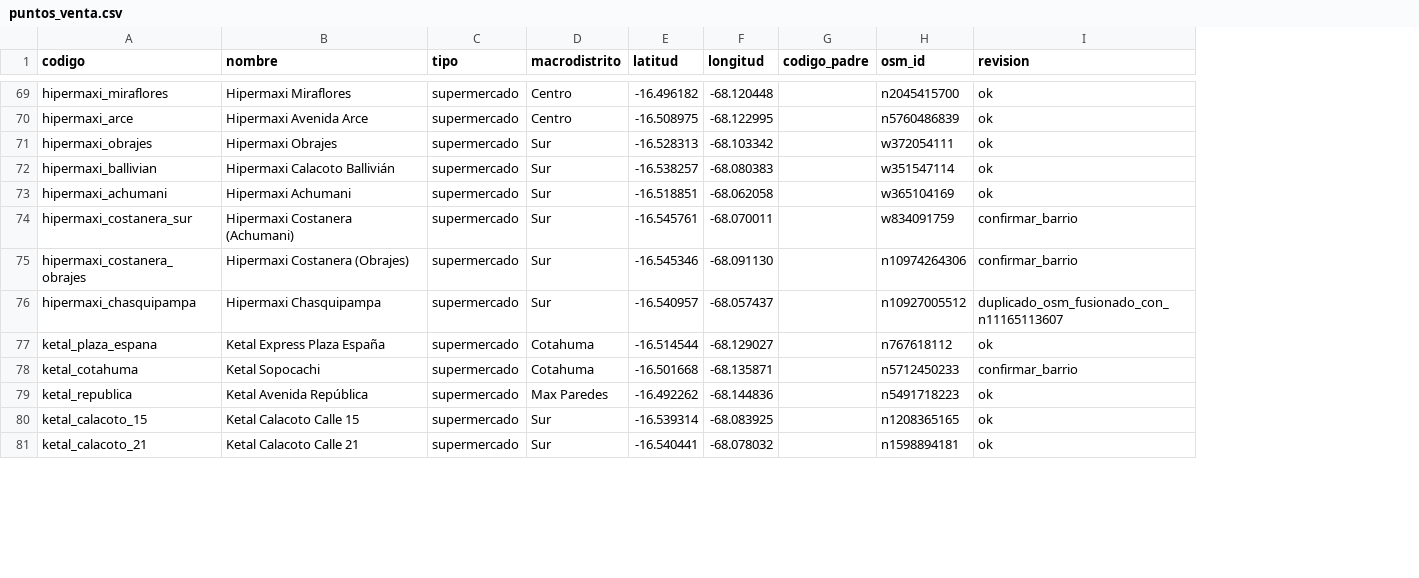
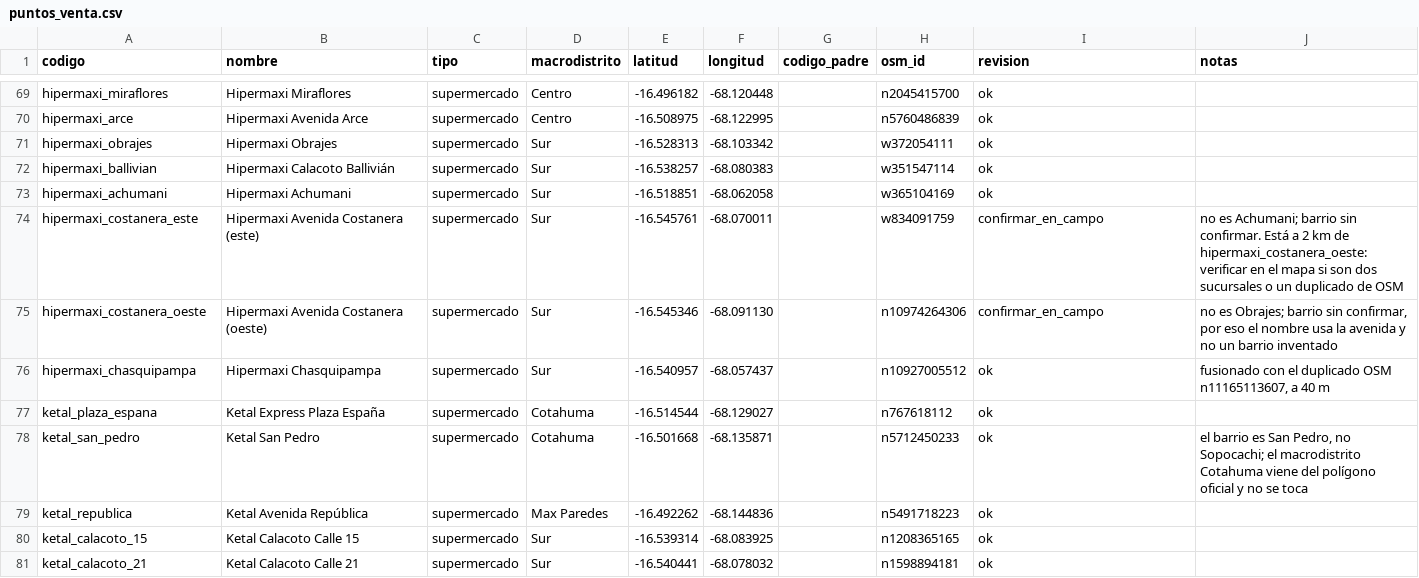
Before and after one commit to AndresOrmachea91/Preciojustofull, a CSV file: backend/datos/catalogo/puntos_venta.csv, drawn as a sheet; only a part is shown, gaps mark what is left out; the diff covers the shown part only; the diff names each change by its address in the sheet, - before the commit and + after, or states it on an @@ line.

```diff
--- a/backend/datos/catalogo/puntos_venta.csv
+++ b/backend/datos/catalogo/puntos_venta.csv
+column J (notas), rows 74-78: no es Achumani; barrio sin confirmar. Está a 2 km de hipermaxi_costanera_oeste: verificar en el mapa si son dos sucursales o un duplicado de OSM | no es Obrajes; barrio sin confirmar, por eso el nombre usa la avenida y no un barrio inventado | fusionado con el duplicado OSM n11165113607, a 40 m |  | el barrio es San Pedro, no Sopocachi; el macrodistrito Cotahuma viene del polígono oficial y no se toca
-A74 (codigo): hipermaxi_costanera_sur
+A74 (codigo): hipermaxi_costanera_este
-B74 (nombre): Hipermaxi Costanera (Achumani)
+B74 (nombre): Hipermaxi Avenida Costanera (este)
-I74:I75 (revision): confirmar_barrio
+I74:I75 (revision): confirmar_en_campo
-A75 (codigo): hipermaxi_costanera_obrajes
+A75 (codigo): hipermaxi_costanera_oeste
-B75 (nombre): Hipermaxi Costanera (Obrajes)
+B75 (nombre): Hipermaxi Avenida Costanera (oeste)
-I76 (revision): duplicado_osm_fusionado_con_n11165113607
+I76 (revision): ok
-A78 (codigo): ketal_cotahuma
+A78 (codigo): ketal_san_pedro
-B78 (nombre): Ketal Sopocachi
+B78 (nombre): Ketal San Pedro
-I78 (revision): confirmar_barrio
+I78 (revision): ok
```
Also changed, not shown: 12 edited cells elsewhere in this file, 1 other file.
